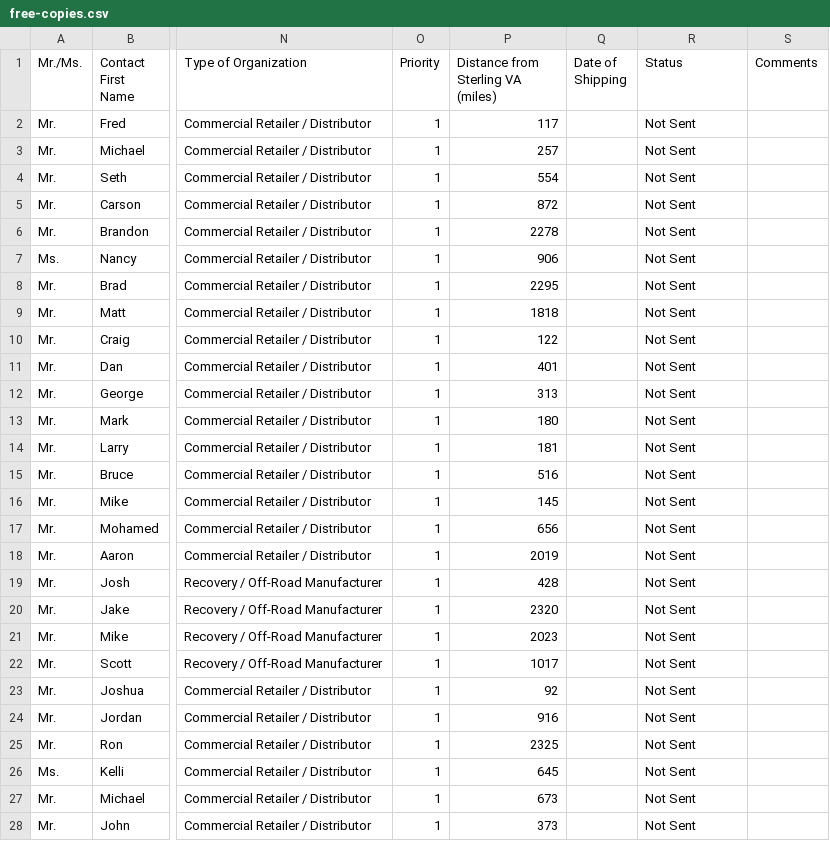
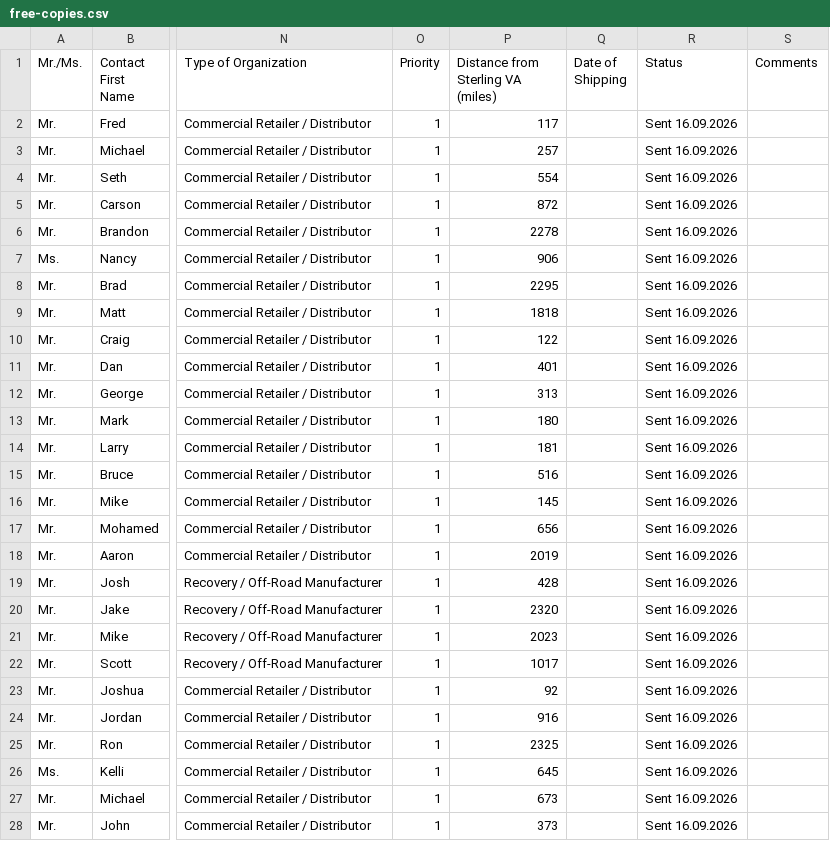
Before and after one commit to zeisys-amadhavan/winch-recovery-field-manual, a CSV file: free-copies.csv, drawn as a sheet; only a part is shown, gaps mark what is left out; the diff covers the shown part only; the diff names each change by its address in the sheet, - before the commit and + after, or states it on an @@ line.

```diff
--- a/free-copies.csv
+++ b/free-copies.csv
-R2:R28 (Status): Not Sent
+R2:R28 (Status): Sent 16.09.2026
```
Also changed, not shown: 14 edited cells elsewhere in this file, 1 other file.
